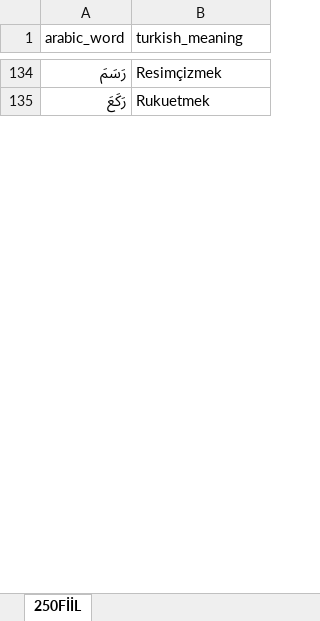
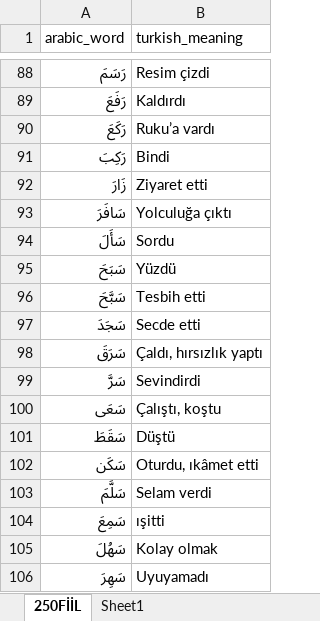
Before and after one commit to YZOKUMUS/ARABIC, an Excel workbook: fiil250.xlsx, sheet 250FİİL, drawn as a sheet; only a part is shown, gaps mark what is left out; values as stored, in another font and other column widths than the file's, no cell formats; conditional formats not drawn; addresses are those after the commit; the diff covers the shown part only; the diff names each change by its address in the sheet, - before the commit and + after, or states it on an @@ line.

```diff
--- a/fiil250.xlsx (sheet 250FİİL)
+++ b/fiil250.xlsx (sheet 250FİİL)
+sheet tab: Sheet1
-B88 (turkish_meaning): Resimçizmek
+B88 (turkish_meaning): Resim çizdi
+row 89: رَفَعَ | Kaldırdı
-B90 (turkish_meaning): Rukuetmek
+B90 (turkish_meaning): Ruku’a vardı
+row 91: رَكِبَ | Bindi
+row 92: زَارَ | Ziyaret etti
+row 93: سَافَرَ | Yolculuğa çıktı
@@ row 258 moved to row 94: سَأَلَ @@
+row 95: سَبَحَ | Yüzdü
+row 96: سَبَّحَ | Tesbih etti
@@ row 256 moved to row 97: سَجَدَ @@
+row 98: سَرَقَ | Çaldı, hırsızlık yaptı
+row 99: سَرَّ | Sevindirdi
+row 100: سَعَى | Çalıştı, koştu
+row 101: سَقَطَ | Düştü
+row 102: سَكَن | Oturdu, ıkâmet etti
+row 103: سَلَّمَ | Selam verdi
+row 104: سَمِعَ | ışitti
@@ row 25 moved to row 105: سَهُلَ @@
+row 106: سَهِرَ | Uyuyamadı
```
Also changed, not shown: 225 added rows, 187 removed rows, 44 moved rows and 53 edited cells elsewhere in this sheet, cell formats, gunluk.xlsx, 47 other files.
